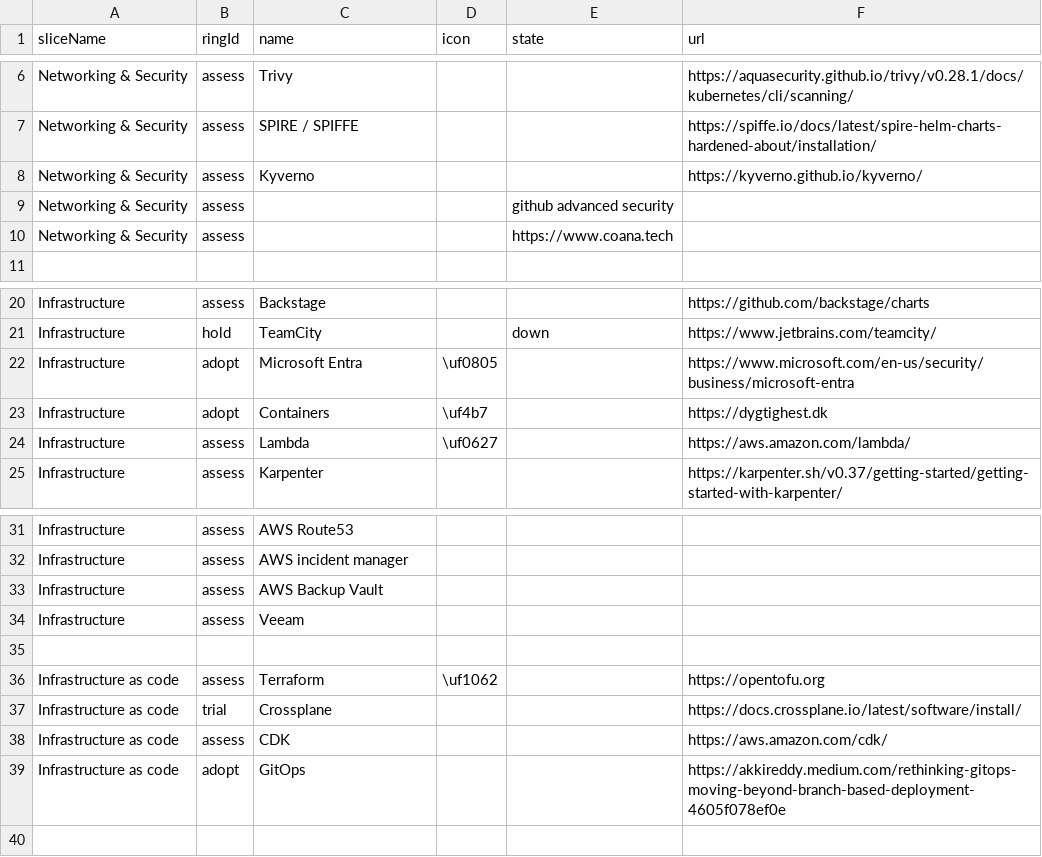
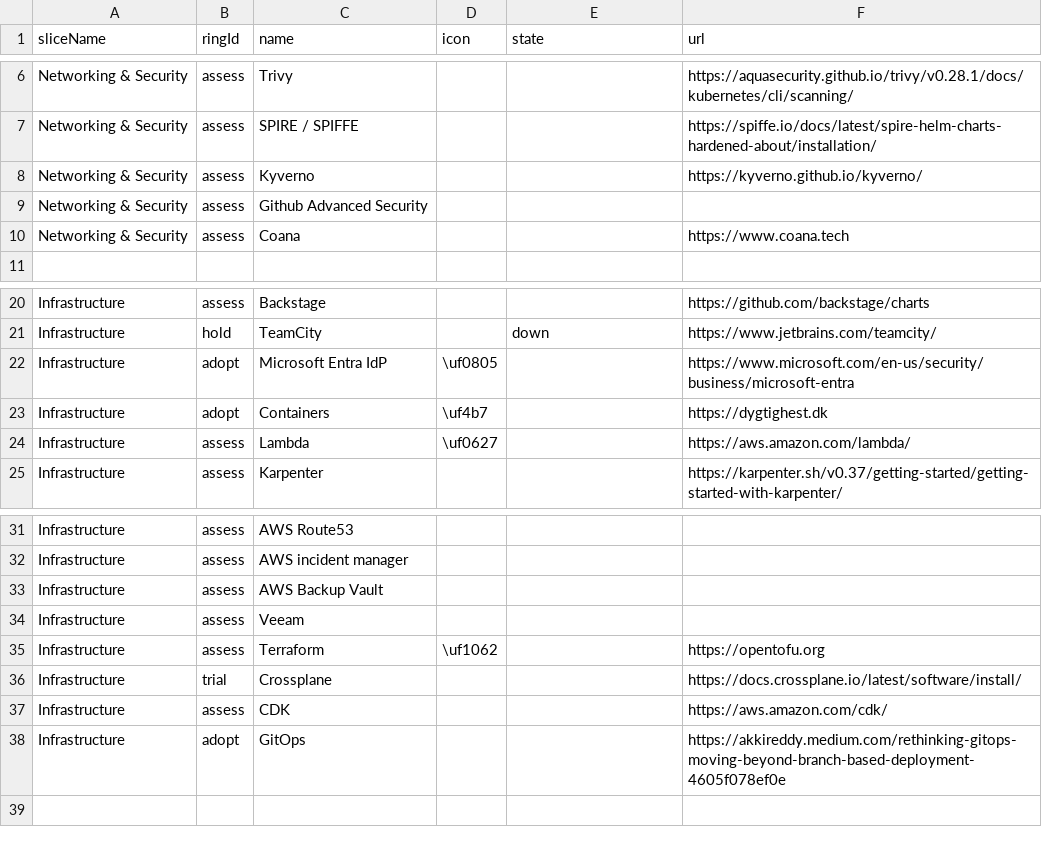
Before and after one commit to test-jppolitikenshus/techradar, a CSV file: src/inputIdp.csv, drawn as a sheet; only a part is shown, gaps mark what is left out.

Commit message:
Update radar button labels and add radar name translations in input CSV files.- Shorten radar button labels in App.tsx- Add radar name translations in inputDut.csv and inputIdp.csv files

```diff
--- a/src/inputIdp.csv
+++ b/src/inputIdp.csv
@@ -8,4 +8,4 @@ Networking & Security,assess,SPIRE / SPIFFE,,,https://spiffe.io/docs/latest/spir
 Networking & Security,assess,Kyverno,,,https://kyverno.github.io/kyverno/
-Networking & Security,assess,,,github advanced security
-Networking & Security,assess,,,https://www.coana.tech,
+Networking & Security,assess,Github Advanced Security,,,
+Networking & Security,assess,Coana,,,https://www.coana.tech
 
@@ -21,3 +21,3 @@ Infrastructure,assess,Backstage,,,https://github.com/backstage/charts
 Infrastructure,hold,TeamCity,,down,https://www.jetbrains.com/teamcity/
-Infrastructure,adopt,Microsoft Entra,\uf0805,,https://www.microsoft.com/en-us/security/business/microsoft-entra
+Infrastructure,adopt,Microsoft Entra IdP,\uf0805,,https://www.microsoft.com/en-us/security/business/microsoft-entra
 Infrastructure,adopt,Containers,\uf4b7,,https://dygtighest.dk
@@ -34,7 +34,6 @@ Infrastructure,assess,AWS Backup Vault,,,
 Infrastructure,assess,Veeam,,,
-
-Infrastructure as code,assess,Terraform,\uf1062,,https://opentofu.org
-Infrastructure as code,trial,Crossplane,,,https://docs.crossplane.io/latest/software/install/
-Infrastructure as code,assess,CDK,,,https://aws.amazon.com/cdk/
-Infrastructure as code,adopt,GitOps,,,https://akkireddy.medium.com/rethinking-gitops-moving-beyond-branch-based-deployment-4605f078ef0e
+Infrastructure,assess,Terraform,\uf1062,,https://opentofu.org
+Infrastructure,trial,Crossplane,,,https://docs.crossplane.io/latest/software/install/
+Infrastructure,assess,CDK,,,https://aws.amazon.com/cdk/
+Infrastructure,adopt,GitOps,,,https://akkireddy.medium.com/rethinking-gitops-moving-beyond-branch-based-deployment-4605f078ef0e
 
```
Also changed, not shown: src/inputDut.csv, src/inputFeat.csv, 2 other files.
